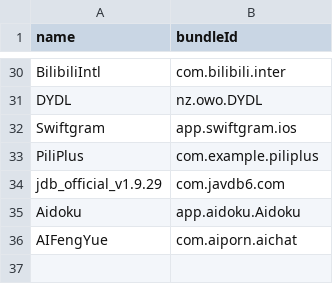
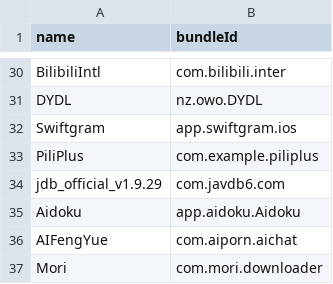
Before and after one commit to OwO-Network/Repo, a CSV file: bundleId.csv, drawn as a sheet; only a part is shown, gaps mark what is left out; the diff names each change by its address in the sheet, - before the commit and + after, or states it on an @@ line.

```diff
--- a/bundleId.csv
+++ b/bundleId.csv
+row 37: Mori | com.mori.downloader
```
Also changed, not shown: 3 other files.
